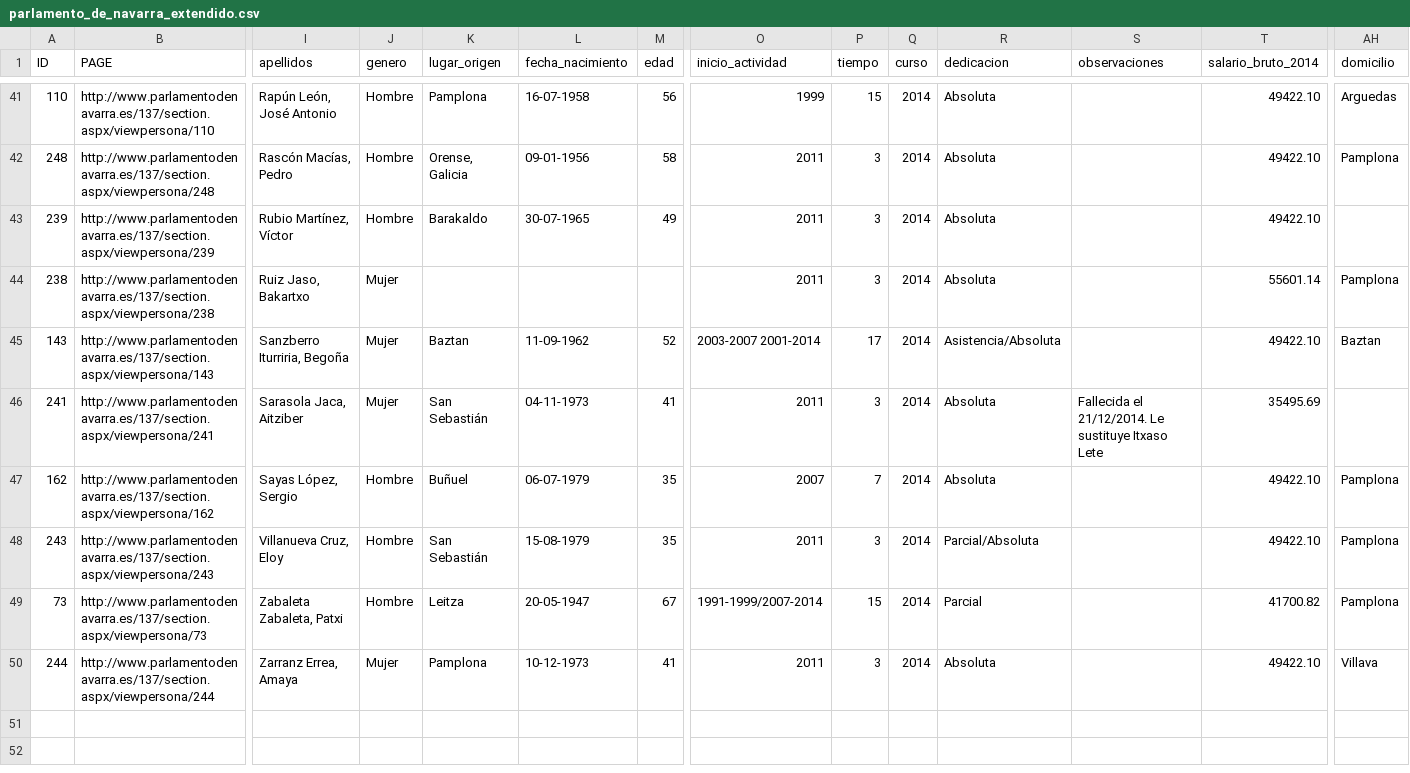
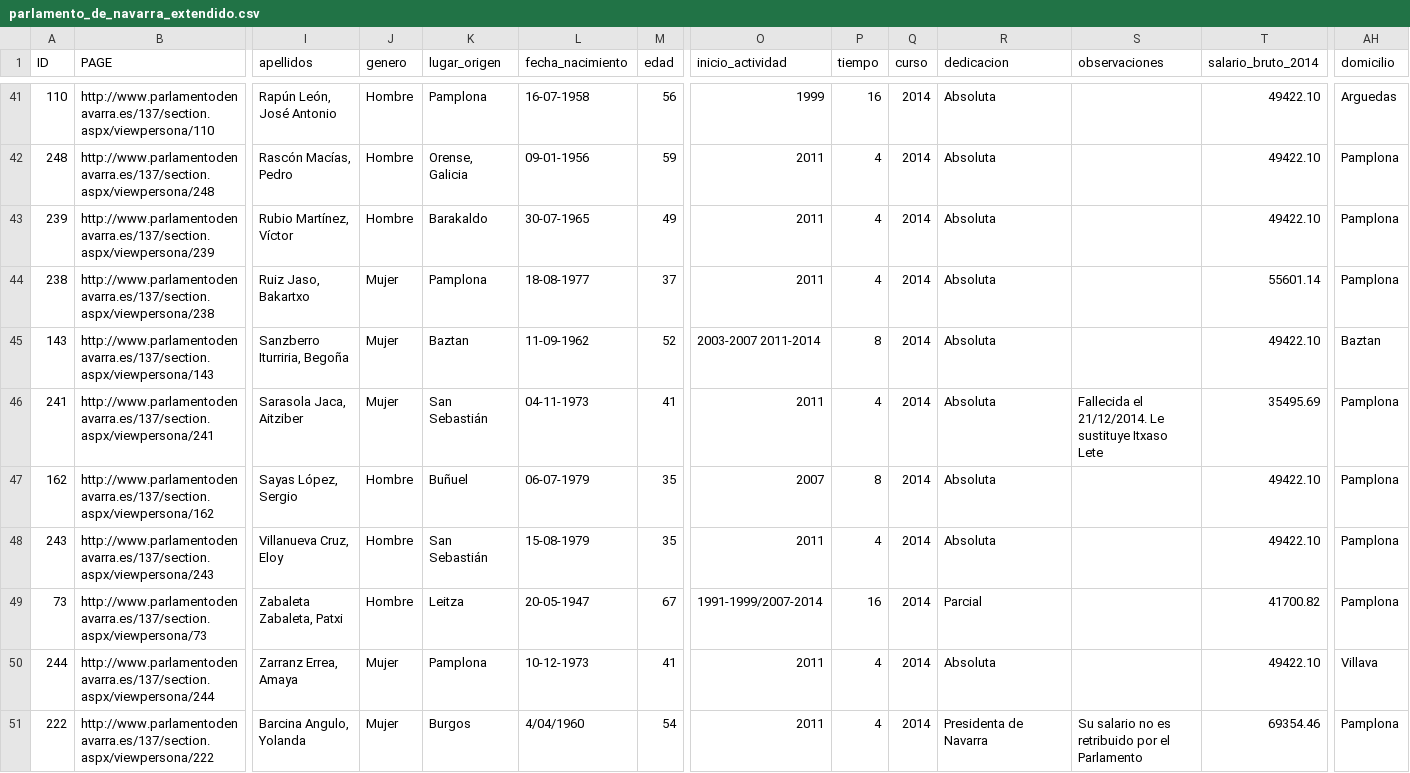
Before and after one commit to DNLab/parlamento-visual, a CSV file: public/csv/parlamento_de_navarra_extendido.csv, drawn as a sheet; only a part is shown, gaps mark what is left out; rows hold the shown columns only; the diff covers the shown part only; the diff names each change by its address in the sheet, - before the commit and + after, or states it on an @@ line.

```diff
--- a/public/csv/parlamento_de_navarra_extendido.csv
+++ b/public/csv/parlamento_de_navarra_extendido.csv
-P41 (tiempo): 15
+P41 (tiempo): 16
-M42 (edad): 58
+M42 (edad): 59
-P42:P44 (tiempo): 3
+P42:P44 (tiempo): 4
-AH43 (domicilio): (empty)
+AH43 (domicilio): Pamplona
-K44 (lugar_origen): (empty)
+K44 (lugar_origen): Pamplona
-L44 (fecha_nacimiento): (empty)
+L44 (fecha_nacimiento): 18-08-1977
-M44 (edad): (empty)
+M44 (edad): 37
-O45 (inicio_actividad): 2003-2007 2001-2014
+O45 (inicio_actividad): 2003-2007 2011-2014
-P45 (tiempo): 17
+P45 (tiempo): 8
-R45 (dedicacion): Asistencia/Absoluta
+R45 (dedicacion): Absoluta
-P46 (tiempo): 3
+P46 (tiempo): 4
-AH46 (domicilio): (empty)
+AH46 (domicilio): Pamplona
-P47 (tiempo): 7
+P47 (tiempo): 8
-P48 (tiempo): 3
+P48 (tiempo): 4
-R48 (dedicacion): Parcial/Absoluta
+R48 (dedicacion): Absoluta
-P49 (tiempo): 15
+P49 (tiempo): 16
-P50 (tiempo): 3
+P50 (tiempo): 4
+row 51: 222 | http://www.parlamentodenavarra.es/137/section.aspx/viewpersona/222 | Barcina Angulo, Yolanda | Mujer | Burgos | 4/04/1960 | 54 | 2011 | 4 | 2014 | Presidenta de Navarra | Su salario no es retribuido por el Parlamento | 69354.46 | Pamplona
```
Also changed, not shown: 74 edited cells elsewhere in this file, 2 other files.
